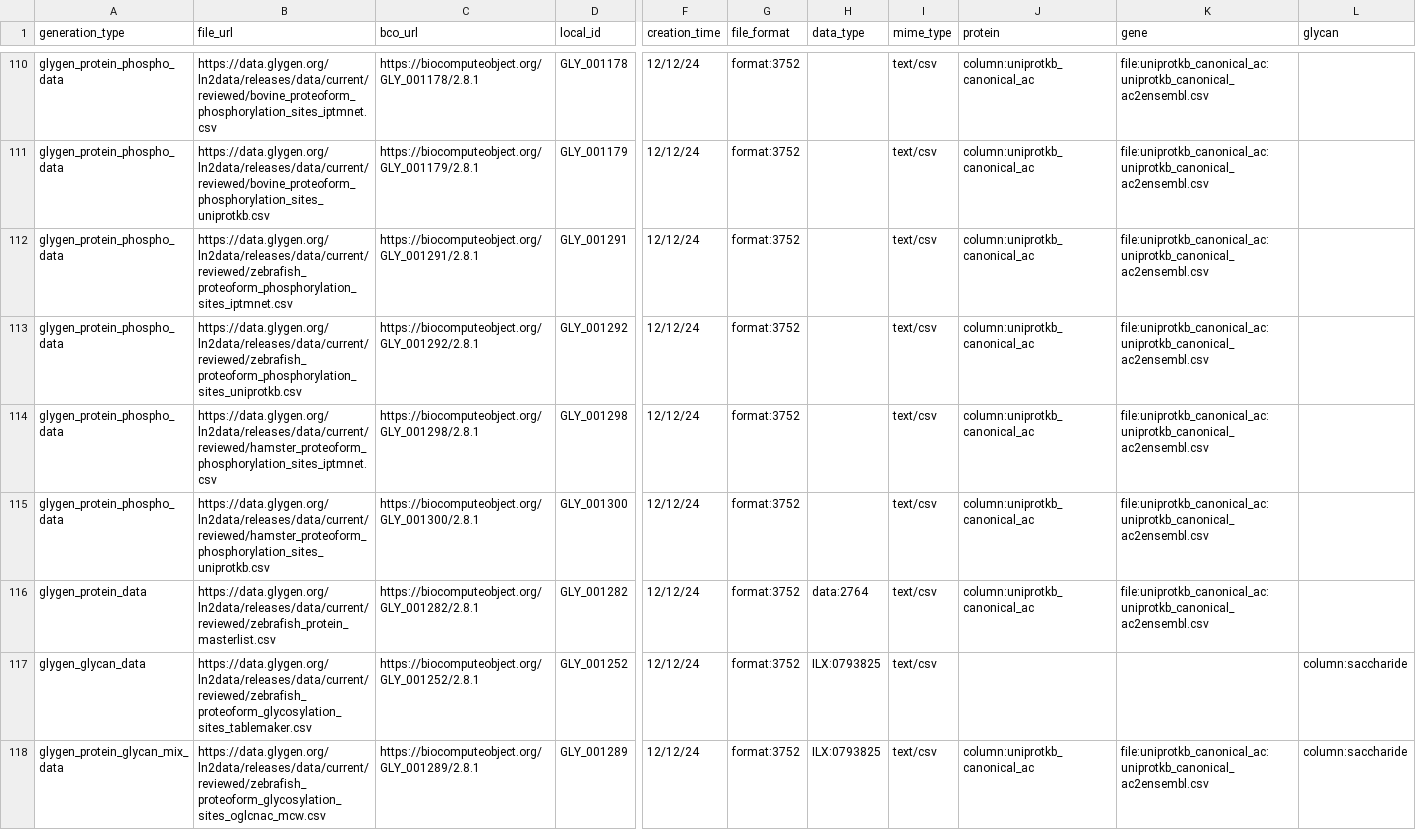
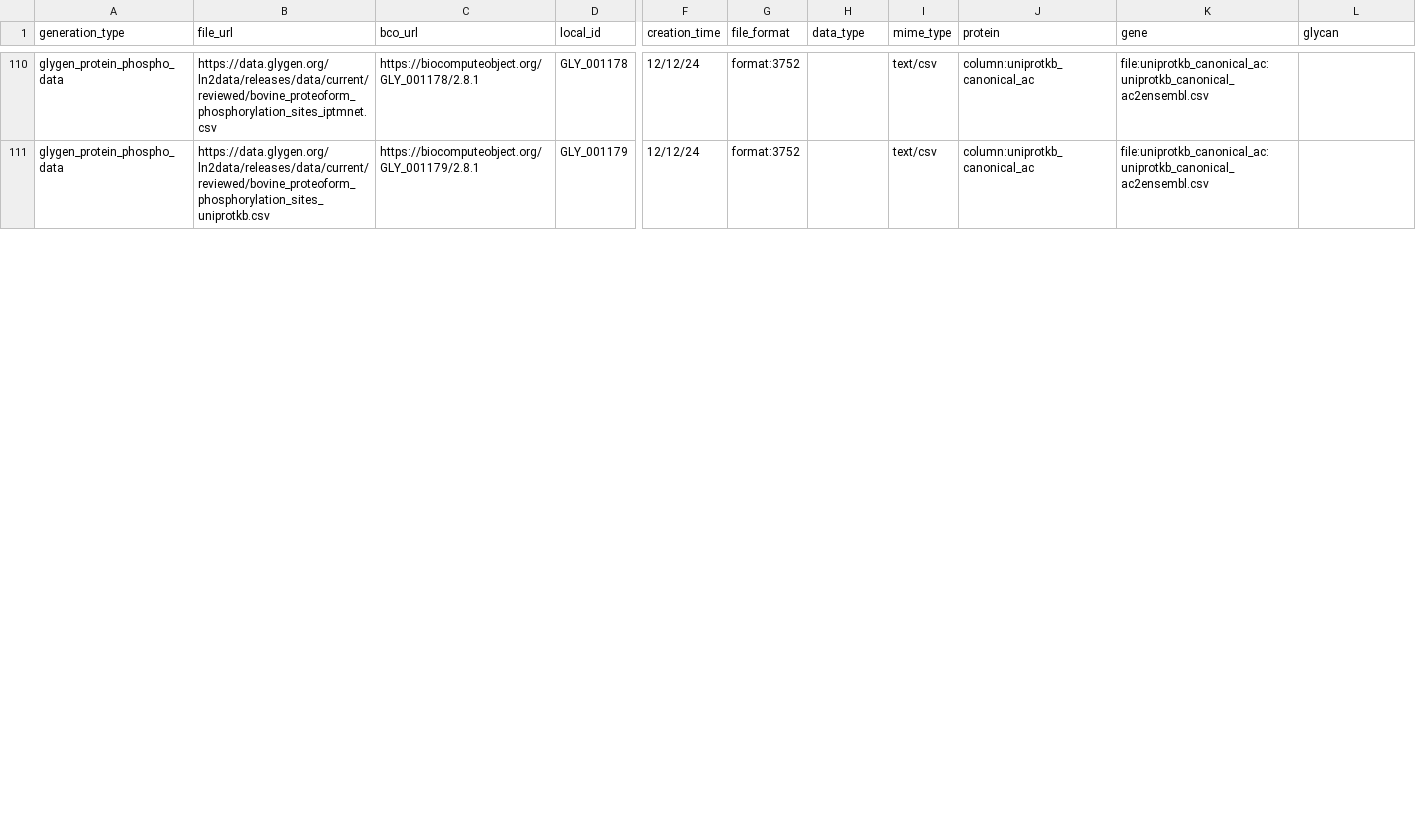
Before and after one commit to glygener/glygen.cfde.generator, a CSV file: data/files.csv, drawn as a sheet; only a part is shown, gaps mark what is left out; rows hold the shown columns only; the diff covers the shown part only; the diff names each change by its address in the sheet, - before the commit and + after, or states it on an @@ line.

Commit message:
protein-glycan ignore files updates remomved zerbrafish
zebrafish datasets removed
glycan and protein ignore files updates

```diff
--- a/data/files.csv
+++ b/data/files.csv
-row 112: glygen_protein_phospho_data | https://data.glygen.org/ln2data/releases/data/current/reviewed/zebrafish_proteoform_phosphorylation_sites_iptmnet.csv | https://biocomputeobject.org/GLY_001291/2.8.1 | GLY_001291 | 12/12/24 | format:3752 |  | text/csv | column:uniprotkb_canonical_ac | file:uniprotkb_canonical_ac:uniprotkb_canonical_ac2ensembl.csv
-row 113: glygen_protein_phospho_data | https://data.glygen.org/ln2data/releases/data/current/reviewed/zebrafish_proteoform_phosphorylation_sites_uniprotkb.csv | https://biocomputeobject.org/GLY_001292/2.8.1 | GLY_001292 | 12/12/24 | format:3752 |  | text/csv | column:uniprotkb_canonical_ac | file:uniprotkb_canonical_ac:uniprotkb_canonical_ac2ensembl.csv
-row 114: glygen_protein_phospho_data | https://data.glygen.org/ln2data/releases/data/current/reviewed/hamster_proteoform_phosphorylation_sites_iptmnet.csv | https://biocomputeobject.org/GLY_001298/2.8.1 | GLY_001298 | 12/12/24 | format:3752 |  | text/csv | column:uniprotkb_canonical_ac | file:uniprotkb_canonical_ac:uniprotkb_canonical_ac2ensembl.csv
-row 115: glygen_protein_phospho_data | https://data.glygen.org/ln2data/releases/data/current/reviewed/hamster_proteoform_phosphorylation_sites_uniprotkb.csv | https://biocomputeobject.org/GLY_001300/2.8.1 | GLY_001300 | 12/12/24 | format:3752 |  | text/csv | column:uniprotkb_canonical_ac | file:uniprotkb_canonical_ac:uniprotkb_canonical_ac2ensembl.csv
-row 116: glygen_protein_data | https://data.glygen.org/ln2data/releases/data/current/reviewed/zebrafish_protein_masterlist.csv | https://biocomputeobject.org/GLY_001282/2.8.1 | GLY_001282 | 12/12/24 | format:3752 | data:2764 | text/csv | column:uniprotkb_canonical_ac | file:uniprotkb_canonical_ac:uniprotkb_canonical_ac2ensembl.csv
-row 117: glygen_glycan_data | https://data.glygen.org/ln2data/releases/data/current/reviewed/zebrafish_proteoform_glycosylation_sites_tablemaker.csv | https://biocomputeobject.org/GLY_001252/2.8.1 | GLY_001252 | 12/12/24 | format:3752 | ILX:0793825 | text/csv |  |  | column:saccharide
-row 118: glygen_protein_glycan_mix_data | https://data.glygen.org/ln2data/releases/data/current/reviewed/zebrafish_proteoform_glycosylation_sites_oglcnac_mcw.csv | https://biocomputeobject.org/GLY_001289/2.8.1 | GLY_001289 | 12/12/24 | format:3752 | ILX:0793825 | text/csv | column:uniprotkb_canonical_ac | file:uniprotkb_canonical_ac:uniprotkb_canonical_ac2ensembl.csv | column:saccharide
```
Also changed, not shown: 3 removed rows and 4 edited cells elsewhere in this file, 2 other files.
